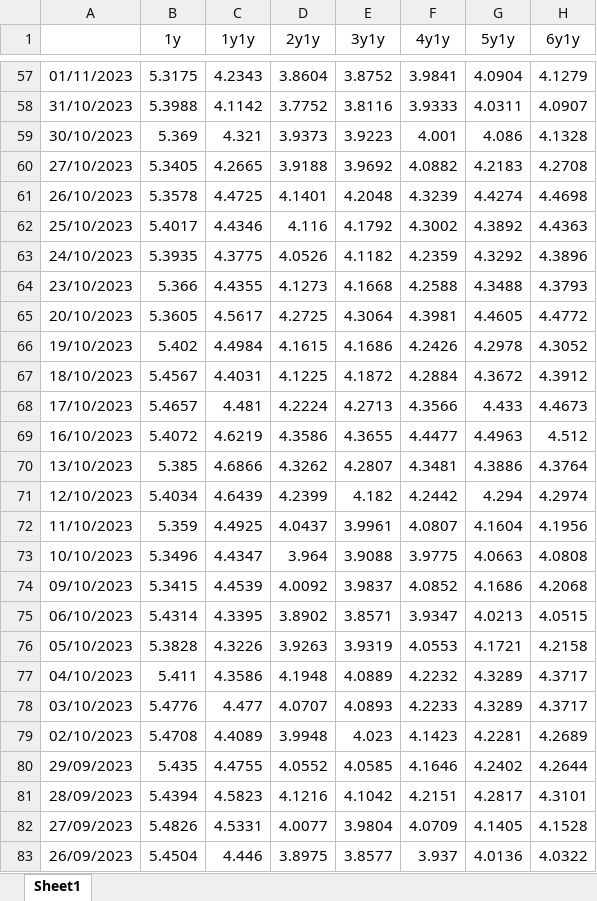
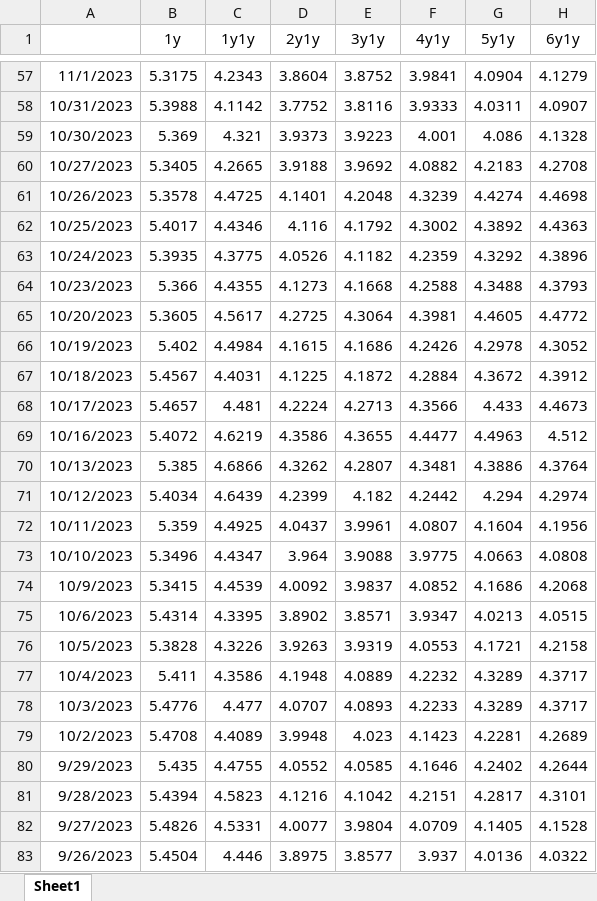
Before and after one commit to cpearson77/CP-Vol-Analytics, an Excel workbook: ufly1.xlsx, sheet Sheet1, drawn as a sheet; only a part is shown, gaps mark what is left out; values as stored, in another font and other column widths than the file's, no borders; the diff covers the shown part only; the diff names each change by its address in the sheet, - before the commit and + after, or states it on an @@ line.

```diff
--- a/ufly1.xlsx (sheet Sheet1)
+++ b/ufly1.xlsx (sheet Sheet1)
-A57: 01/11/2023
+A57: 11/1/2023
-A58: 31/10/2023
+A58: 10/31/2023
-A59: 30/10/2023
+A59: 10/30/2023
-A60: 27/10/2023
+A60: 10/27/2023
-A61: 26/10/2023
+A61: 10/26/2023
-A62: 25/10/2023
+A62: 10/25/2023
-A63: 24/10/2023
+A63: 10/24/2023
-A64: 23/10/2023
+A64: 10/23/2023
-A65: 20/10/2023
+A65: 10/20/2023
-A66: 19/10/2023
+A66: 10/19/2023
-A67: 18/10/2023
+A67: 10/18/2023
-A68: 17/10/2023
+A68: 10/17/2023
-A69: 16/10/2023
+A69: 10/16/2023
-A70: 13/10/2023
+A70: 10/13/2023
-A71: 12/10/2023
+A71: 10/12/2023
-A72: 11/10/2023
+A72: 10/11/2023
-A74: 09/10/2023
+A74: 10/9/2023
-A75: 06/10/2023
+A75: 10/6/2023
-A76: 05/10/2023
+A76: 10/5/2023
-A77: 04/10/2023
+A77: 10/4/2023
-A78: 03/10/2023
+A78: 10/3/2023
-A79: 02/10/2023
+A79: 10/2/2023
-A80: 29/09/2023
+A80: 9/29/2023
-A81: 28/09/2023
+A81: 9/28/2023
-A82: 27/09/2023
+A82: 9/27/2023
-A83: 26/09/2023
+A83: 9/26/2023
```
Also changed, not shown: 1 added row, 19 removed rows and 1375 edited cells elsewhere in this sheet, uvolgrid1.xlsx, 5 other files.
